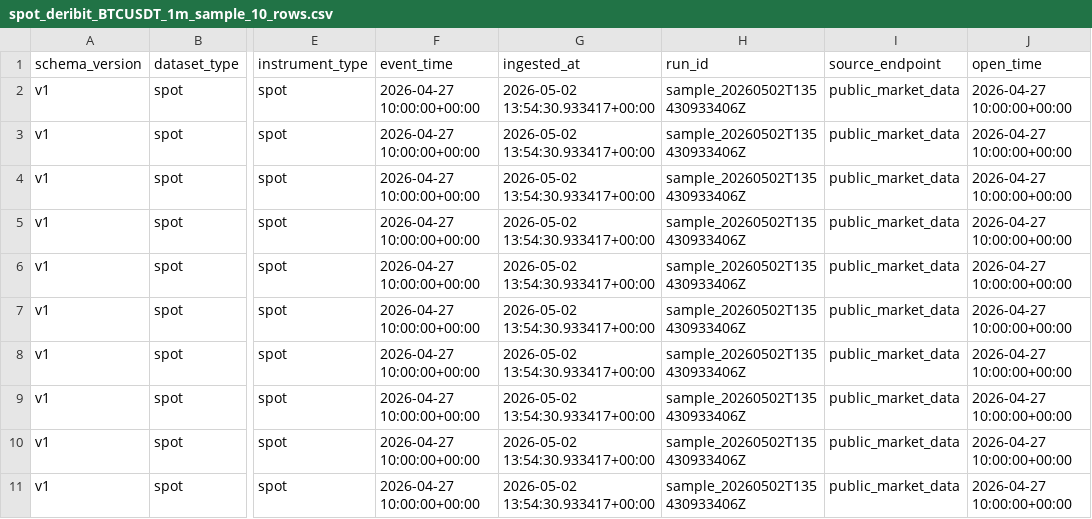
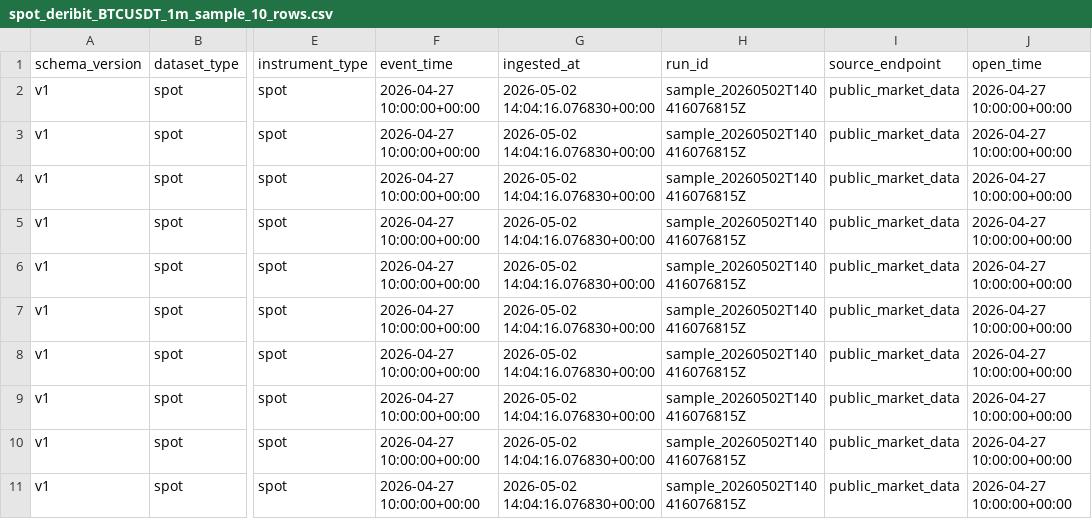
Before and after one commit to SergejSchweizer/crypto-market-loader, a CSV file: samples/spot_deribit_BTCUSDT_1m_sample_10_rows.csv, drawn as a sheet; only a part is shown, gaps mark what is left out; the diff names each change by its address in the sheet, - before the commit and + after, or states it on an @@ line.

```diff
--- a/samples/spot_deribit_BTCUSDT_1m_sample_10_rows.csv
+++ b/samples/spot_deribit_BTCUSDT_1m_sample_10_rows.csv
-G2:G11 (ingested_at): 2026-05-02 13:54:30.933417+00:00
+G2:G11 (ingested_at): 2026-05-02 14:04:16.076830+00:00
-H2:H11 (run_id): sample_20260502T135430933406Z
+H2:H11 (run_id): sample_20260502T140416076815Z
```
Also changed, not shown: 7 other files.
